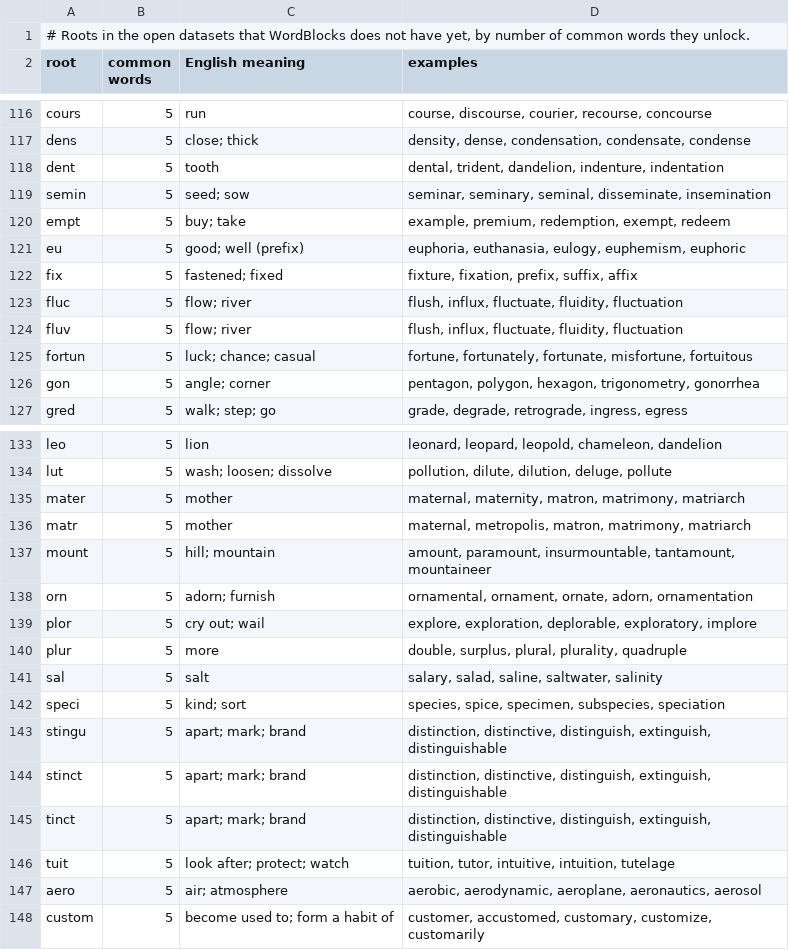
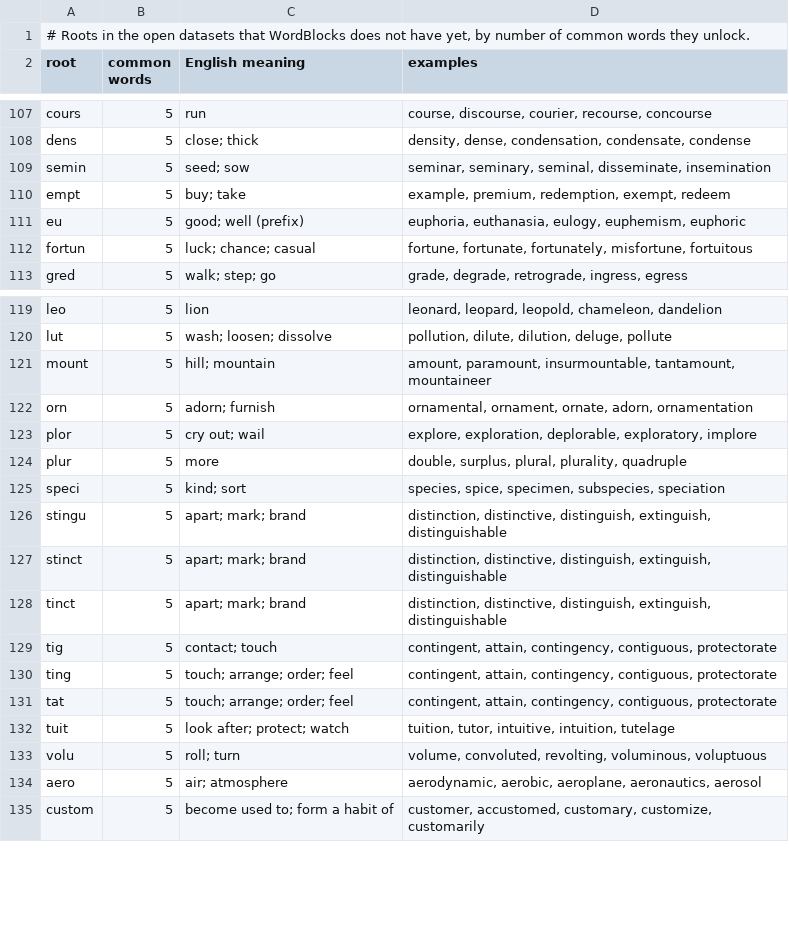
Before and after one commit to winson0728/WordBlocks, a TSV file: data/candidate-roots.tsv, drawn as a sheet; only a part is shown, gaps mark what is left out; the diff covers the shown part only.

```diff
--- a/data/candidate-roots.tsv
+++ b/data/candidate-roots.tsv
@@ -117,3 +108,2 @@ cours	5	run	course, discourse, courier, recourse, concourse
 dens	5	close; thick	density, dense, condensation, condensate, condense
-dent	5	tooth	dental, trident, dandelion, indenture, indentation
 semin	5	seed; sow	seminar, seminary, seminal, disseminate, insemination
@@ -121,7 +111,3 @@ empt	5	buy; take	example, premium, redemption, exempt, redeem
 eu	5	good; well (prefix)	euphoria, euthanasia, eulogy, euphemism, euphoric
-fix	5	fastened; fixed	fixture, fixation, prefix, suffix, affix
-fluc	5	flow; river	flush, influx, fluctuate, fluidity, fluctuation
-fluv	5	flow; river	flush, influx, fluctuate, fluidity, fluctuation
-fortun	5	luck; chance; casual	fortune, fortunately, fortunate, misfortune, fortuitous
-gon	5	angle; corner	pentagon, polygon, hexagon, trigonometry, gonorrhea
+fortun	5	luck; chance; casual	fortune, fortunate, fortunately, misfortune, fortuitous
 gred	5	walk; step; go	grade, degrade, retrograde, ingress, egress
@@ -134,4 +120,2 @@ leo	5	lion	leonard, leopard, leopold, chameleon, dandelion
 lut	5	wash; loosen; dissolve	pollution, dilute, dilution, deluge, pollute
-mater	5	mother	maternal, maternity, matron, matrimony, matriarch
-matr	5	mother	maternal, metropolis, matron, matrimony, matriarch
 mount	5	hill; mountain	amount, paramount, insurmountable, tantamount, mountaineer
@@ -140,3 +124,2 @@ plor	5	cry out; wail	explore, exploration, deplorable, exploratory, implore
 plur	5	more	double, surplus, plural, plurality, quadruple
-sal	5	salt	salary, salad, saline, saltwater, salinity
 speci	5	kind; sort	species, spice, specimen, subspecies, speciation
@@ -145,4 +128,8 @@ stinct	5	apart; mark; brand	distinction, distinctive, distinguish, extinguish, d
 tinct	5	apart; mark; brand	distinction, distinctive, distinguish, extinguish, distinguishable
+tig	5	contact; touch	contingent, attain, contingency, contiguous, protectorate
+ting	5	touch; arrange; order; feel	contingent, attain, contingency, contiguous, protectorate
+tat	5	touch; arrange; order; feel	contingent, attain, contingency, contiguous, protectorate
 tuit	5	look after; protect; watch	tuition, tutor, intuitive, intuition, tutelage
-aero	5	air; atmosphere	aerobic, aerodynamic, aeroplane, aeronautics, aerosol
+volu	5	roll; turn	volume, convoluted, revolting, voluminous, voluptuous
+aero	5	air; atmosphere	aerodynamic, aerobic, aeroplane, aeronautics, aerosol
 custom	5	become used to; form a habit of	customer, accustomed, customary, customize, customarily
```
Also changed, not shown: 19 added rows, 15 removed rows and 9 edited cells elsewhere in this file, 8 other files.
